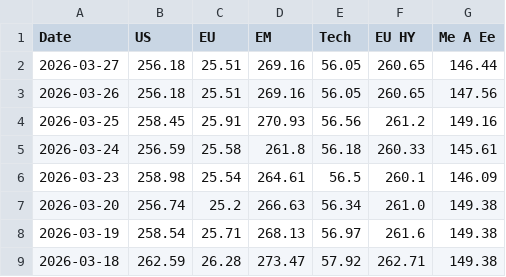
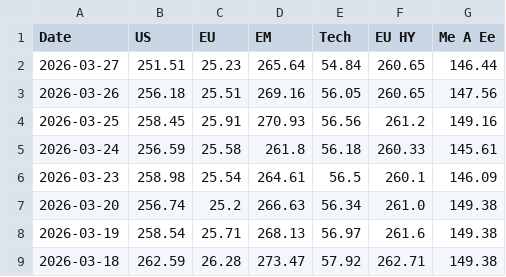
Before and after one commit to donutseater97/Sbronze, a CSV file: data/historical_data.csv, drawn as a sheet; only a part is shown.

```diff
--- a/data/historical_data.csv
+++ b/data/historical_data.csv
@@ -1,3 +1,3 @@
 Date,US,EU,EM,Tech,EU HY,Me A Ee
-2026-03-27,256.18,25.51,269.16,56.05,260.65,146.44
+2026-03-27,251.51,25.23,265.64,54.84,260.65,146.44
 2026-03-26,256.18,25.51,269.16,56.05,260.65,147.56
```
